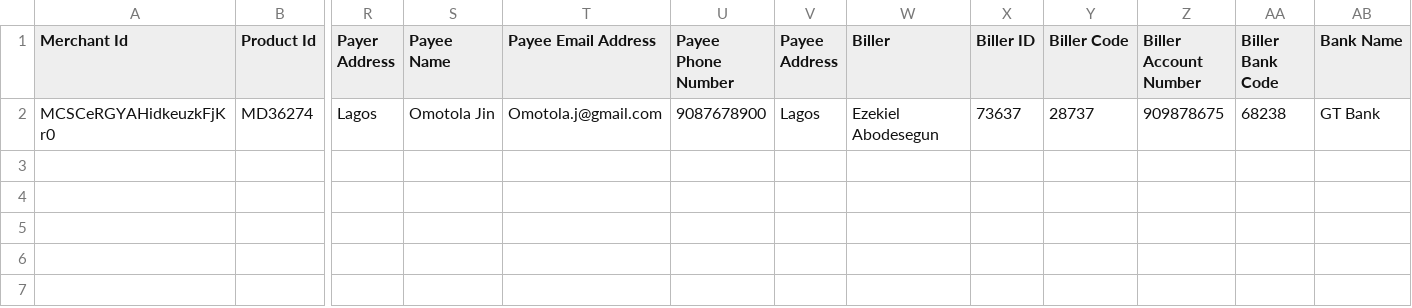
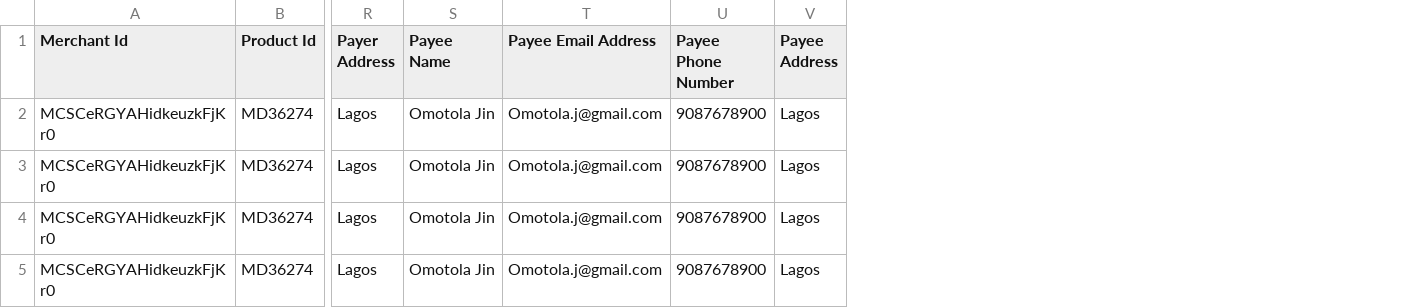
Before and after one commit to Sir-Rumeh/Fin-Flow, a CSV file: public/DDI-mandate-bulk-upload-sample.csv, drawn as a sheet; only a part is shown, gaps mark what is left out; removed rows and columns are numbered as before the commit, all else as after; rows hold the shown columns only; the diff names each change by its address in the sheet, - before the commit and + after, or states it on an @@ line.

Commit message:
complete create mandate update on admin

```diff
--- a/public/DDI-mandate-bulk-upload-sample.csv
+++ b/public/DDI-mandate-bulk-upload-sample.csv
-column W (Biller), row 2: Ezekiel Abodesegun
-column X (Biller ID), row 2: 73637
-column Y (Biller Code), row 2: 28737
-column Z (Biller Account Number), row 2: 909878675
-column AA (Biller Bank Code), row 2: 68238
-column AB (Bank Name), row 2: GT Bank
+row 3: MCSCeRGYAHidkeuzkFjKr0 | MD36274 | Lagos | Omotola Jin | Omotola.j@gmail.com | 9087678900 | Lagos
+row 4: MCSCeRGYAHidkeuzkFjKr0 | MD36274 | Lagos | Omotola Jin | Omotola.j@gmail.com | 9087678900 | Lagos
+row 5: MCSCeRGYAHidkeuzkFjKr0 | MD36274 | Lagos | Omotola Jin | Omotola.j@gmail.com | 9087678900 | Lagos
```
Also changed, not shown: 5 other files.
